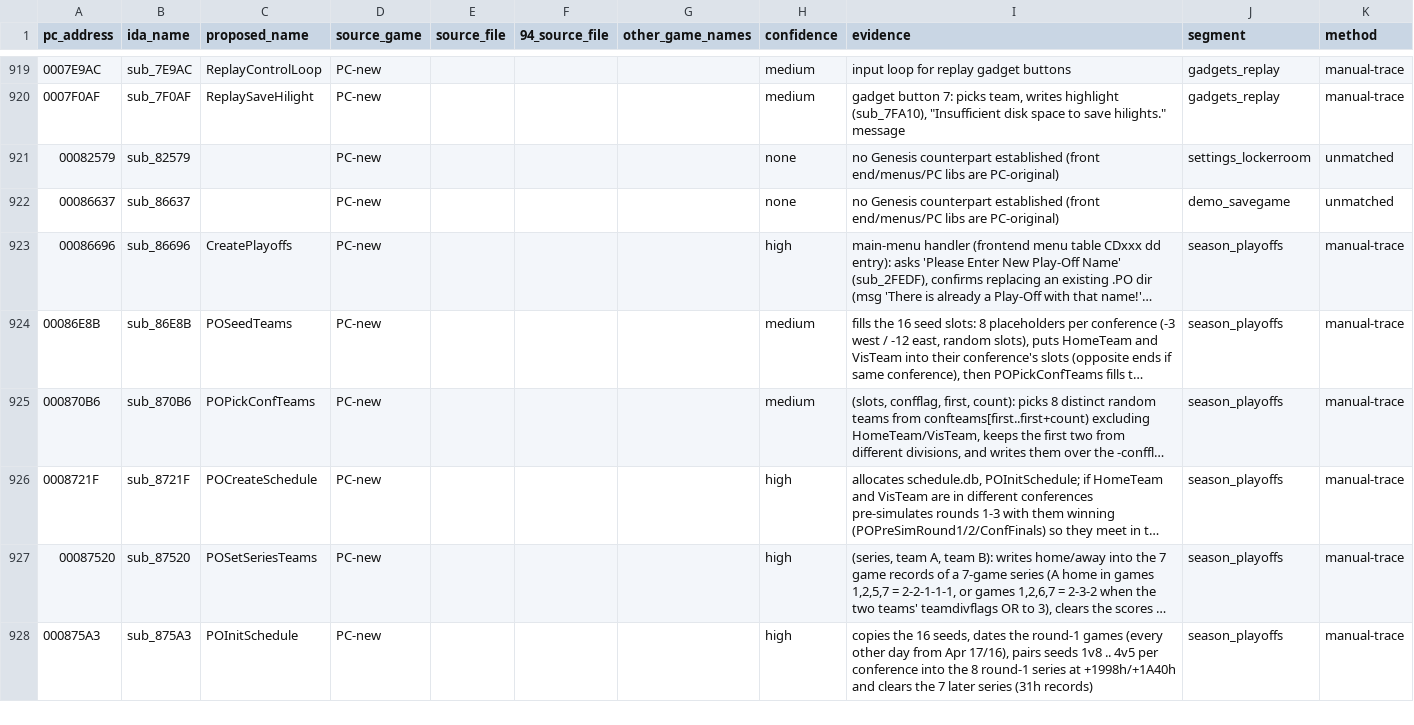
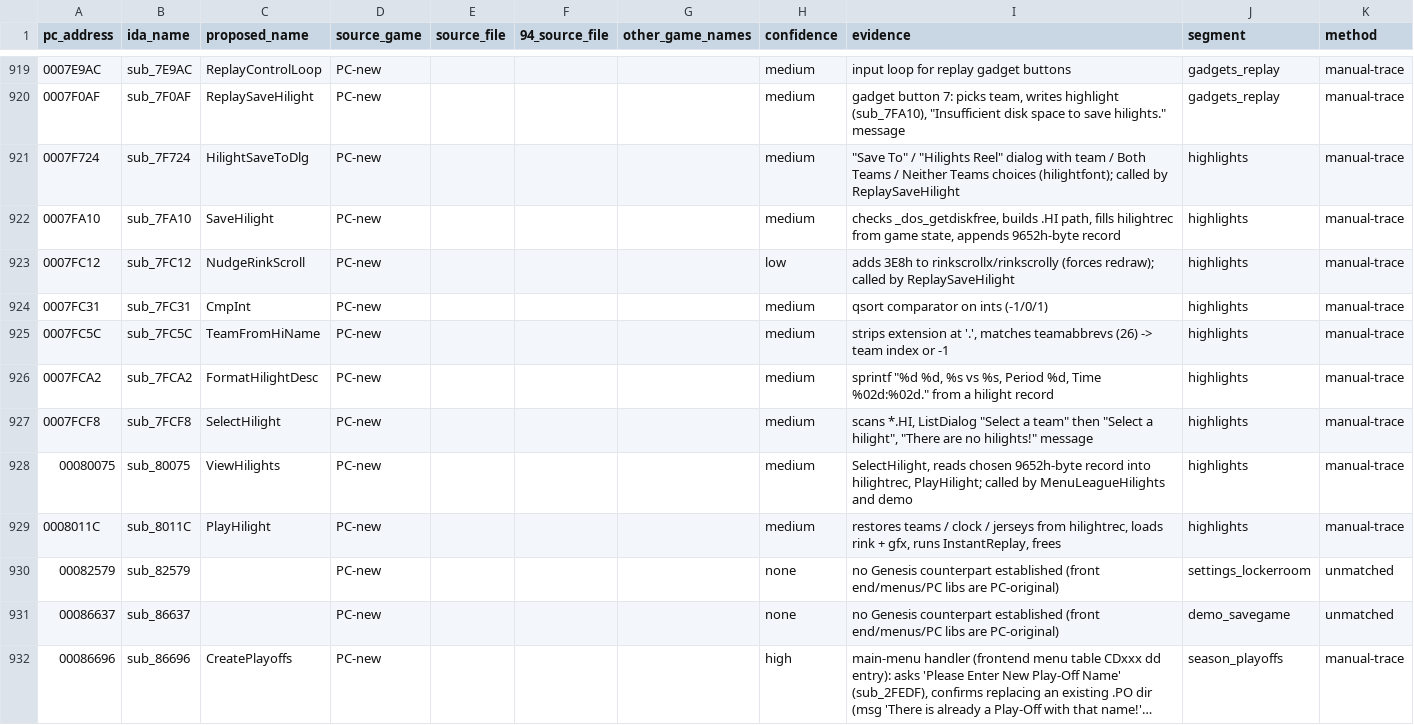
Before and after one commit to abdulahmad/NHL95PC, a CSV file: name_map_94.csv, drawn as a sheet; only a part is shown, gaps mark what is left out; the shorter side is filled out with more unchanged rows; long unchanged cells end in …; the diff names each change by its address in the sheet, - before the commit and + after, or states it on an @@ line.

Commit message:
highlights: name highlight reel save/select/play and record layout

```diff
--- a/name_map_94.csv
+++ b/name_map_94.csv
+row 921: 0007F724 | sub_7F724 | HilightSaveToDlg | PC-new |  |  |  | medium | "Save To" / "Hilights Reel" dialog with team / Both Teams / Neither Teams choices (hilightfont); called by ReplaySaveHilight | highlights | manual-trace
+row 922: 0007FA10 | sub_7FA10 | SaveHilight | PC-new |  |  |  | medium | checks _dos_getdiskfree, builds .HI path, fills hilightrec from game state, appends 9652h-byte record | highlights | manual-trace
+row 923: 0007FC12 | sub_7FC12 | NudgeRinkScroll | PC-new |  |  |  | low | adds 3E8h to rinkscrollx/rinkscrolly (forces redraw); called by ReplaySaveHilight | highlights | manual-trace
+row 924: 0007FC31 | sub_7FC31 | CmpInt | PC-new |  |  |  | medium | qsort comparator on ints (-1/0/1) | highlights | manual-trace
+row 925: 0007FC5C | sub_7FC5C | TeamFromHiName | PC-new |  |  |  | medium | strips extension at '.', matches teamabbrevs (26) -> team index or -1 | highlights | manual-trace
+row 926: 0007FCA2 | sub_7FCA2 | FormatHilightDesc | PC-new |  |  |  | medium | sprintf "%d %d, %s vs %s, Period %d, Time %02d:%02d." from a hilight record | highlights | manual-trace
+row 927: 0007FCF8 | sub_7FCF8 | SelectHilight | PC-new |  |  |  | medium | scans *.HI, ListDialog "Select a team" then "Select a hilight", "There are no hilights!" message | highlights | manual-trace
+row 928: 00080075 | sub_80075 | ViewHilights | PC-new |  |  |  | medium | SelectHilight, reads chosen 9652h-byte record into hilightrec, PlayHilight; called by MenuLeagueHilights and demo | highlights | manual-trace
+row 929: 0008011C | sub_8011C | PlayHilight | PC-new |  |  |  | medium | restores teams / clock / jerseys from hilightrec, loads rink + gfx, runs InstantReplay, frees | highlights | manual-trace
```
Also changed, not shown: tools/global_map.csv, tools/manual_names.csv, 27 other files.
